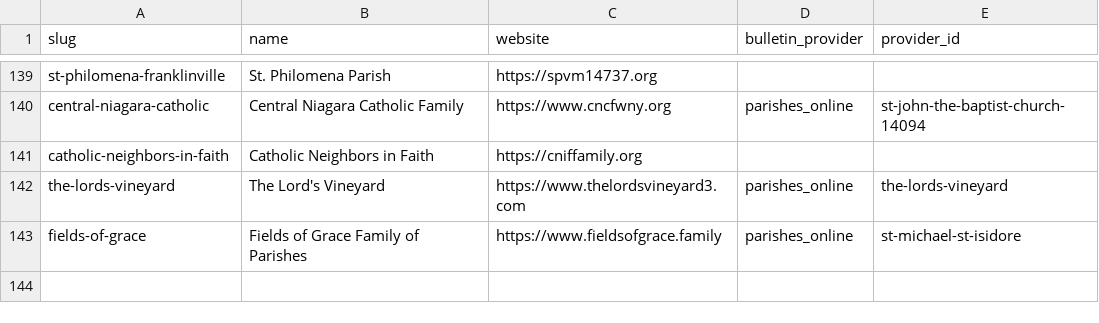
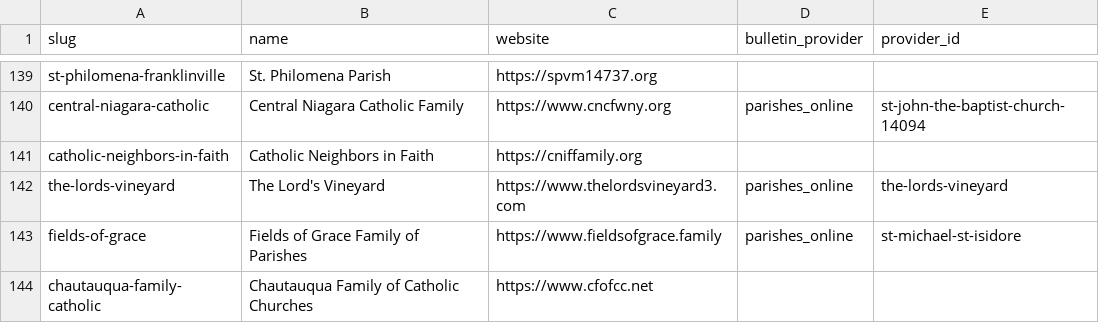
Before and after one commit to lyonsl2/project-carlo, a CSV file: data/parishes.csv, drawn as a sheet; only a part is shown, gaps mark what is left out.

```diff
--- a/data/parishes.csv
+++ b/data/parishes.csv
@@ -143 +143,2 @@ the-lords-vineyard,The Lord's Vineyard,https://www.thelordsvineyard3.com,parishe
 fields-of-grace,Fields of Grace Family of Parishes,https://www.fieldsofgrace.family,parishes_online,st-michael-st-isidore
+chautauqua-family-catholic,Chautauqua Family of Catholic Churches,https://www.cfofcc.net,,
```
Also changed, not shown: data/buffalo_excluded_sites.csv, data/churches.csv, 2 other files.
